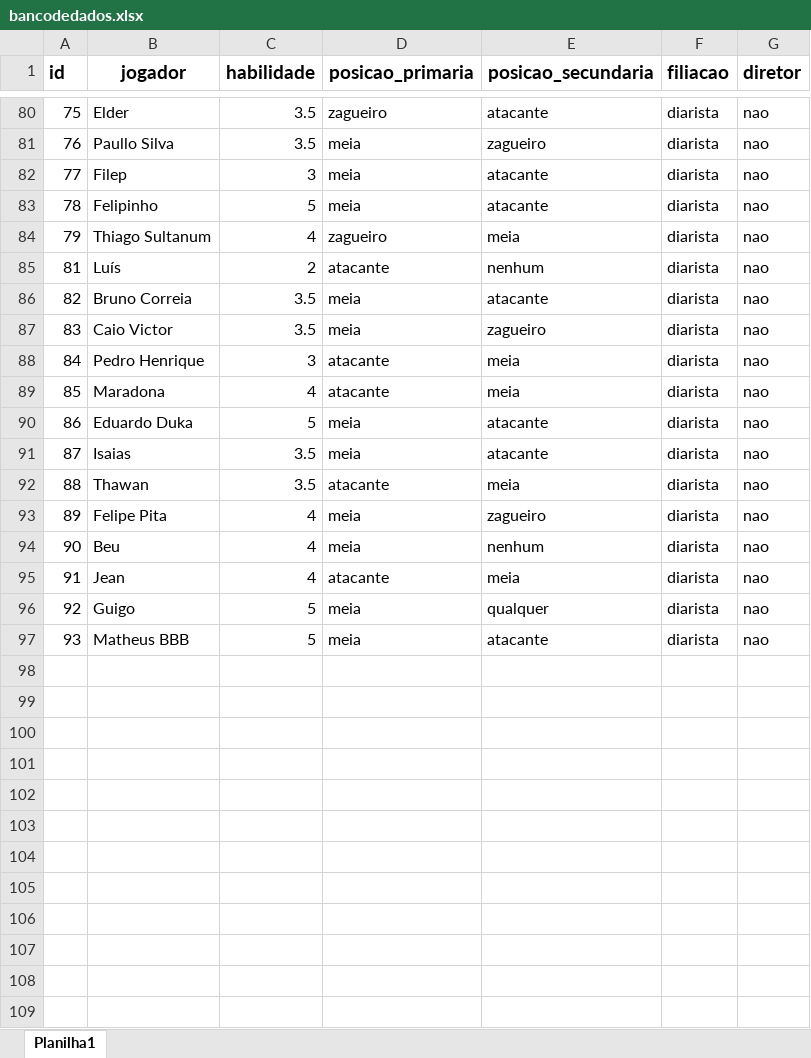
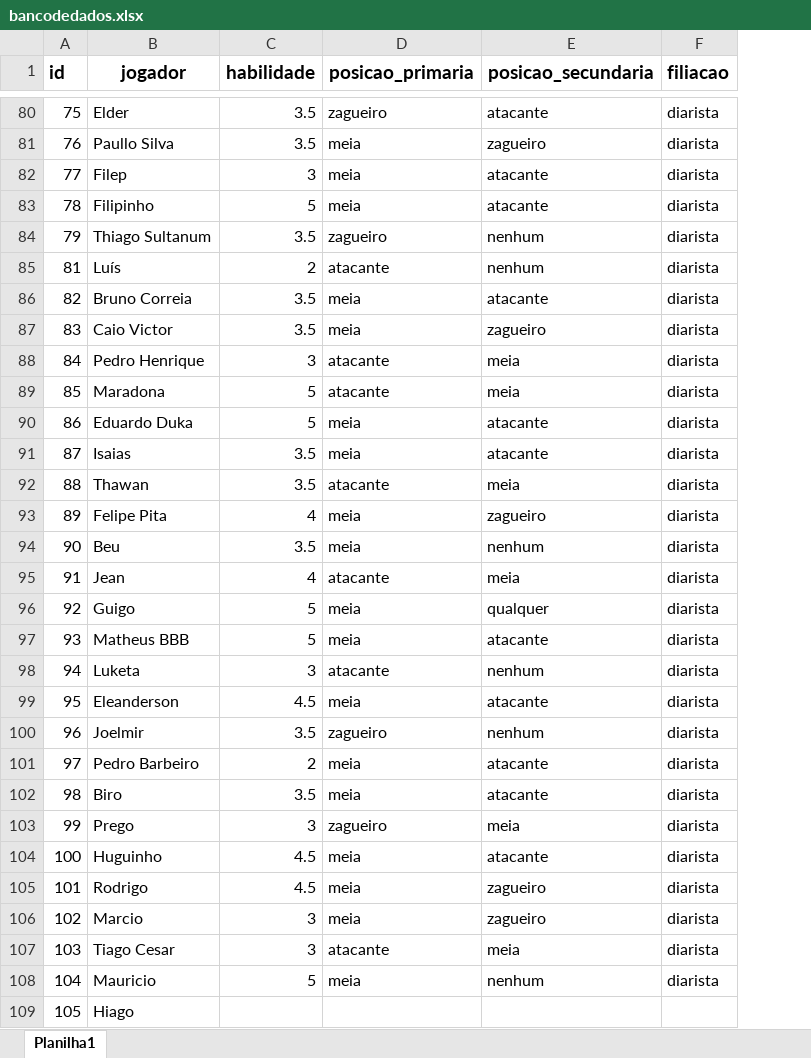
Before and after one commit to edsonalbjr/Pelada100Pressao, an Excel workbook: Sorteio Times Futebol/Lista de Jogadores - BD/bancodedados.xlsx, sheet Planilha1, drawn as a sheet; only a part is shown, gaps mark what is left out; values as stored, in another font and other column widths than the file's, no borders; charts and pictures not drawn; removed rows and columns are numbered as before the commit, all else as after; the diff covers the shown part only; the diff names each change by its address in the sheet, - before the commit and + after, or states it on an @@ line.

```diff
--- a/Sorteio Times Futebol/Lista de Jogadores - BD/bancodedados.xlsx (sheet Planilha1)
+++ b/Sorteio Times Futebol/Lista de Jogadores - BD/bancodedados.xlsx (sheet Planilha1)
@@ column G (diretor) hidden, rows 80-97: all nao @@
-B83 (jogador): Felipinho
+B83 (jogador): Filipinho
-C84 (habilidade): 4
+C84 (habilidade): 3.5
-E84 (posicao_secundaria): meia
+E84 (posicao_secundaria): nenhum
-C89 (habilidade): 4
+C89 (habilidade): 5
-C94 (habilidade): 4
+C94 (habilidade): 3.5
+row 98: 94 | Luketa | 3 | atacante | nenhum | diarista
+row 99: 95 | Eleanderson | 4.5 | meia | atacante | diarista
+row 100: 96 | Joelmir | 3.5 | zagueiro | nenhum | diarista
+row 101: 97 | Pedro Barbeiro | 2 | meia | atacante | diarista
+row 102: 98 | Biro | 3.5 | meia | atacante | diarista
+row 103: 99 | Prego | 3 | zagueiro | meia | diarista
+row 104: 100 | Huguinho | 4.5 | meia | atacante | diarista
+row 105: 101 | Rodrigo | 4.5 | meia | zagueiro | diarista
+row 106: 102 | Marcio | 3 | meia | zagueiro | diarista
+row 107: 103 | Tiago Cesar | 3 | atacante | meia | diarista
+row 108: 104 | Mauricio | 5 | meia | nenhum | diarista
+row 109: 105 | Hiago
```
Also changed, not shown: 11 added rows, 11 removed rows, 9 moved rows and 14 edited cells elsewhere in this sheet, hidden cells, 19 other files.
